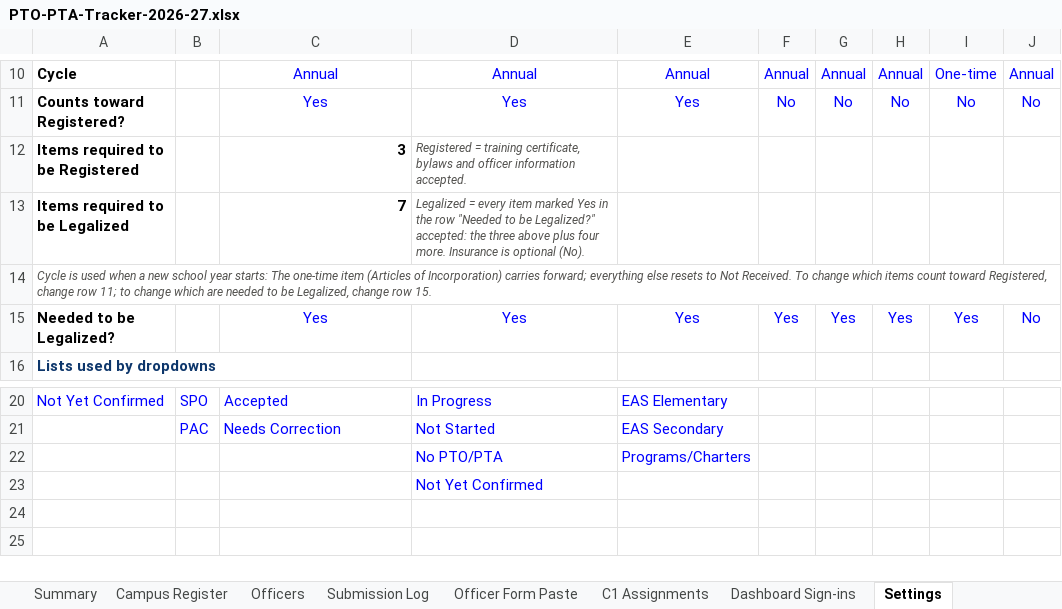
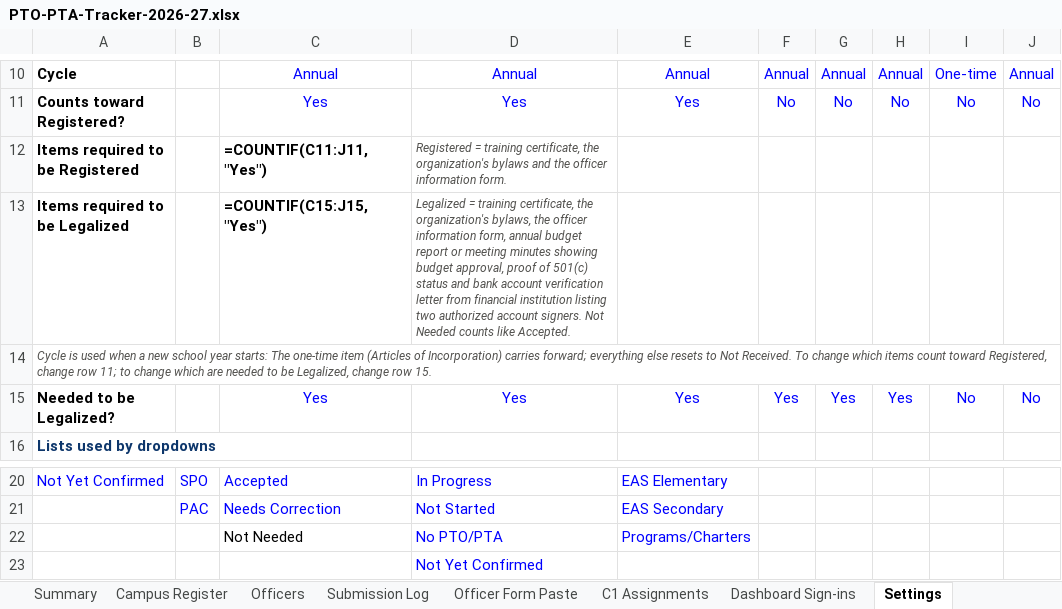
Before and after one commit to srikosana1210/PTO-PTA-Tracker, an Excel workbook: sheet/PTO-PTA-Tracker-2026-27.xlsx, sheet Settings, drawn as a sheet; only a part is shown, gaps mark what is left out; values as stored, in another font and other column widths than the file's, no borders; formulas without a stored value are shown as written; the diff names each change by its address in the sheet, - before the commit and + after, or states it on an @@ line.

```diff
--- a/sheet/PTO-PTA-Tracker-2026-27.xlsx (sheet Settings)
+++ b/sheet/PTO-PTA-Tracker-2026-27.xlsx (sheet Settings)
-C12: 3
+C12: =COUNTIF(C11:J11,"Yes")
-D12: …training certificate, bylaws and officer information accepted.
+D12: …training certificate, the organization's bylaws and the officer information form.
-C13: 7
+C13: =COUNTIF(C15:J15,"Yes")
-D13: Legalized = every item marked Yes in the row "Needed to be Legalized?" accepted: the three above plus four more. Insurance is optional (No).
+D13: Legalized = training certificate, the organization's bylaws, the officer information form, annual budget report or meeting minutes showing budget approval, proof of 501(c) status and bank account verification letter from financial institution listing two authorized account signers. Not Needed counts like Accepted.
-I15: Yes
+I15: No
-C22: (empty)
+C22: Not Needed
```
Also changed, not shown: sheet Campus Register, sheet Summary, sheet Start Here, sheet Dashboard Sign-ins, other sheet tabs, charts or pictures, 14 other files.
